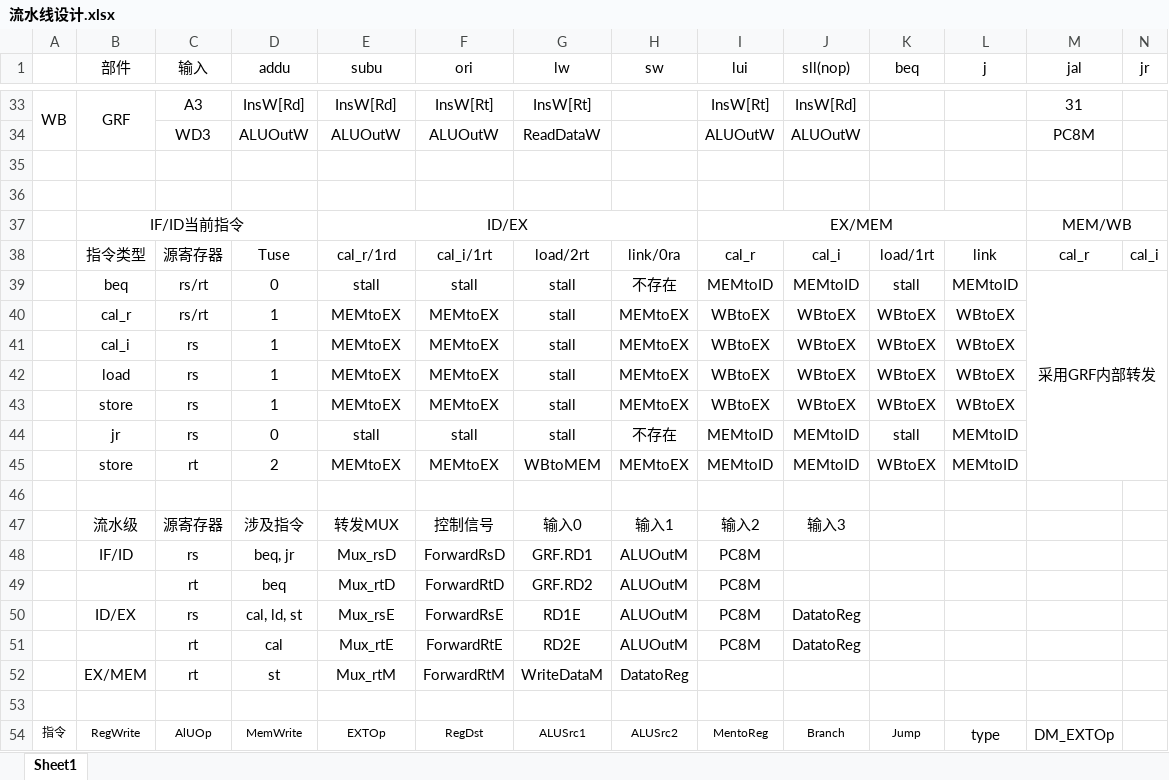
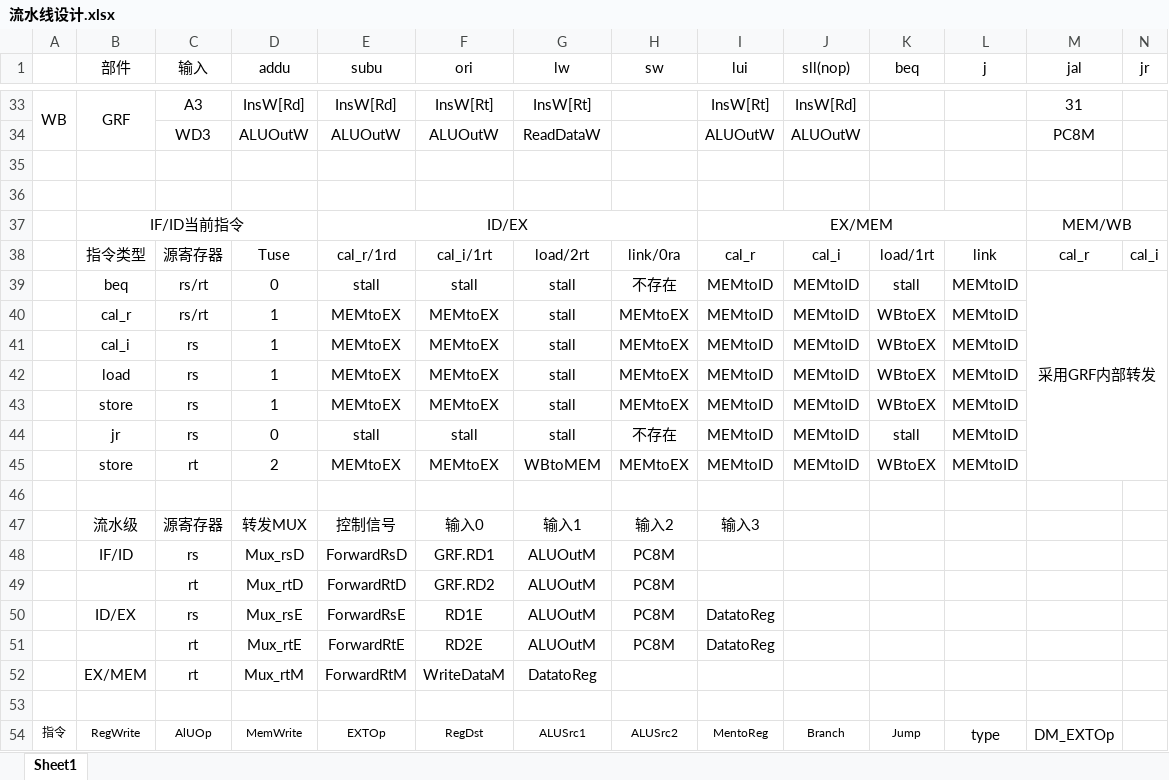
Before and after one commit to WenMellors/computer-organization, an Excel workbook: 流水线设计.xlsx, sheet Sheet1, drawn as a sheet; only a part is shown, gaps mark what is left out; values as stored, in another font and other column widths than the file's, no borders; removed rows and columns are numbered as before the commit, all else as after; rows hold the shown columns only; the diff names each change by its address in the sheet, - before the commit and + after, or states it on an @@ line.

Commit message:
finished hope

```diff
--- a/流水线设计.xlsx (sheet Sheet1)
+++ b/流水线设计.xlsx (sheet Sheet1)
-I40:I43 (lui): WBtoEX
+I40:I43 (lui): MEMtoID
-J40:J43 (sll(nop)): WBtoEX
+J40:J43 (sll(nop)): MEMtoID
-L40:L43 (j): WBtoEX
+L40:L43 (j): MEMtoID
-row 47:  | 流水级 | 源寄存器 | 涉及指令 | 转发MUX | 控制信号 | 输入0 | 输入1 | 输入2 | 输入3
-row 48:  | IF/ID | rs | beq, jr | Mux_rsD | ForwardRsD | GRF.RD1 | ALUOutM | PC8M
-row 49:  |  | rt | beq | Mux_rtD | ForwardRtD | GRF.RD2 | ALUOutM | PC8M
-row 50:  | ID/EX | rs | cal, ld, st | Mux_rsE | ForwardRsE | RD1E | ALUOutM | PC8M | DatatoReg
-row 51:  |  | rt | cal | Mux_rtE | ForwardRtE | RD2E | ALUOutM | PC8M | DatatoReg
-row 52:  | EX/MEM | rt | st | Mux_rtM | ForwardRtM | WriteDataM | DatatoReg
+row 47:  | 流水级 | 源寄存器 | 转发MUX | 控制信号 | 输入0 | 输入1 | 输入2 | 输入3
+row 48:  | IF/ID | rs | Mux_rsD | ForwardRsD | GRF.RD1 | ALUOutM | PC8M
+row 49:  |  | rt | Mux_rtD | ForwardRtD | GRF.RD2 | ALUOutM | PC8M
+row 50:  | ID/EX | rs | Mux_rsE | ForwardRsE | RD1E | ALUOutM | PC8M | DatatoReg
+row 51:  |  | rt | Mux_rtE | ForwardRtE | RD2E | ALUOutM | PC8M | DatatoReg
+row 52:  | EX/MEM | rt | Mux_rtM | ForwardRtM | WriteDataM | DatatoReg
```
